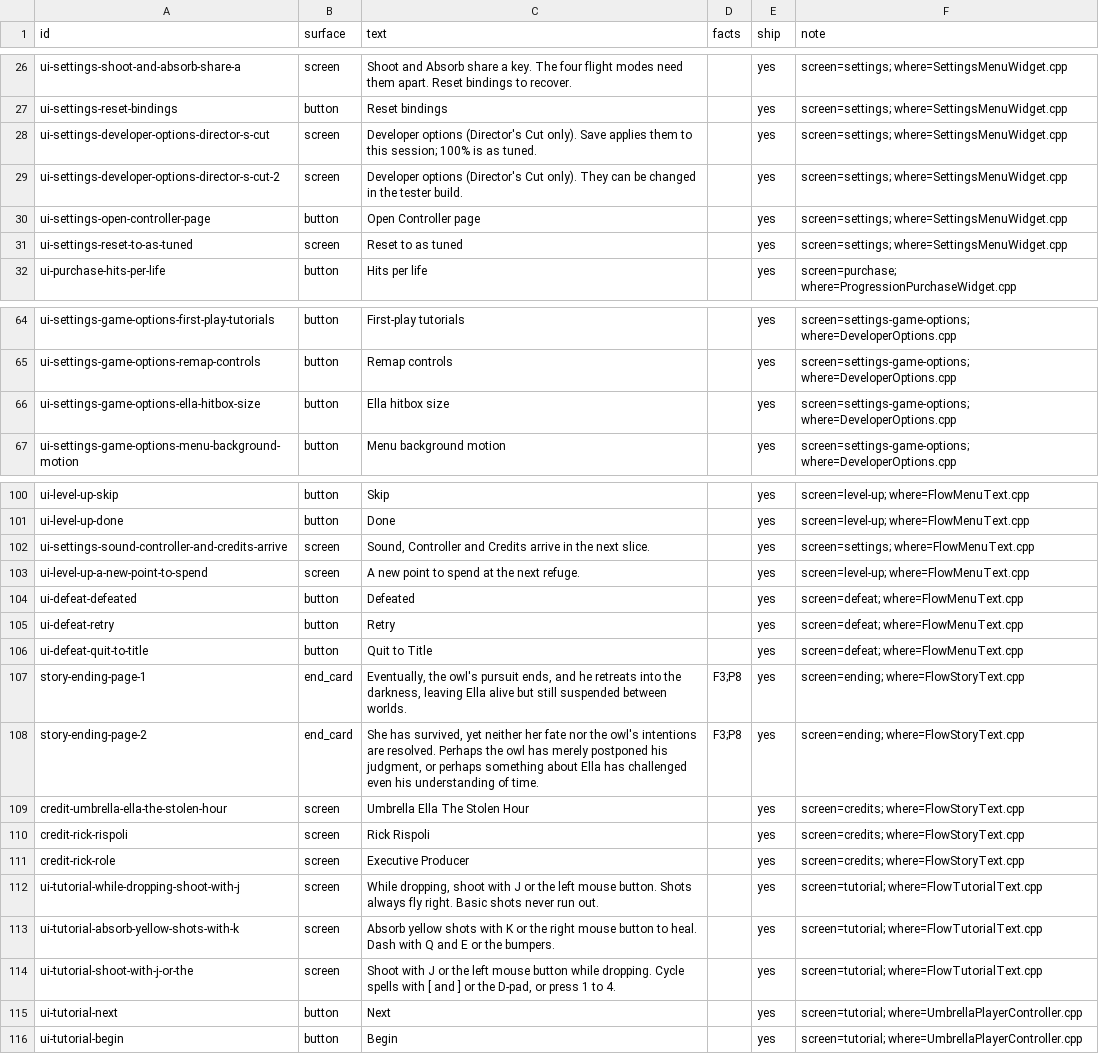
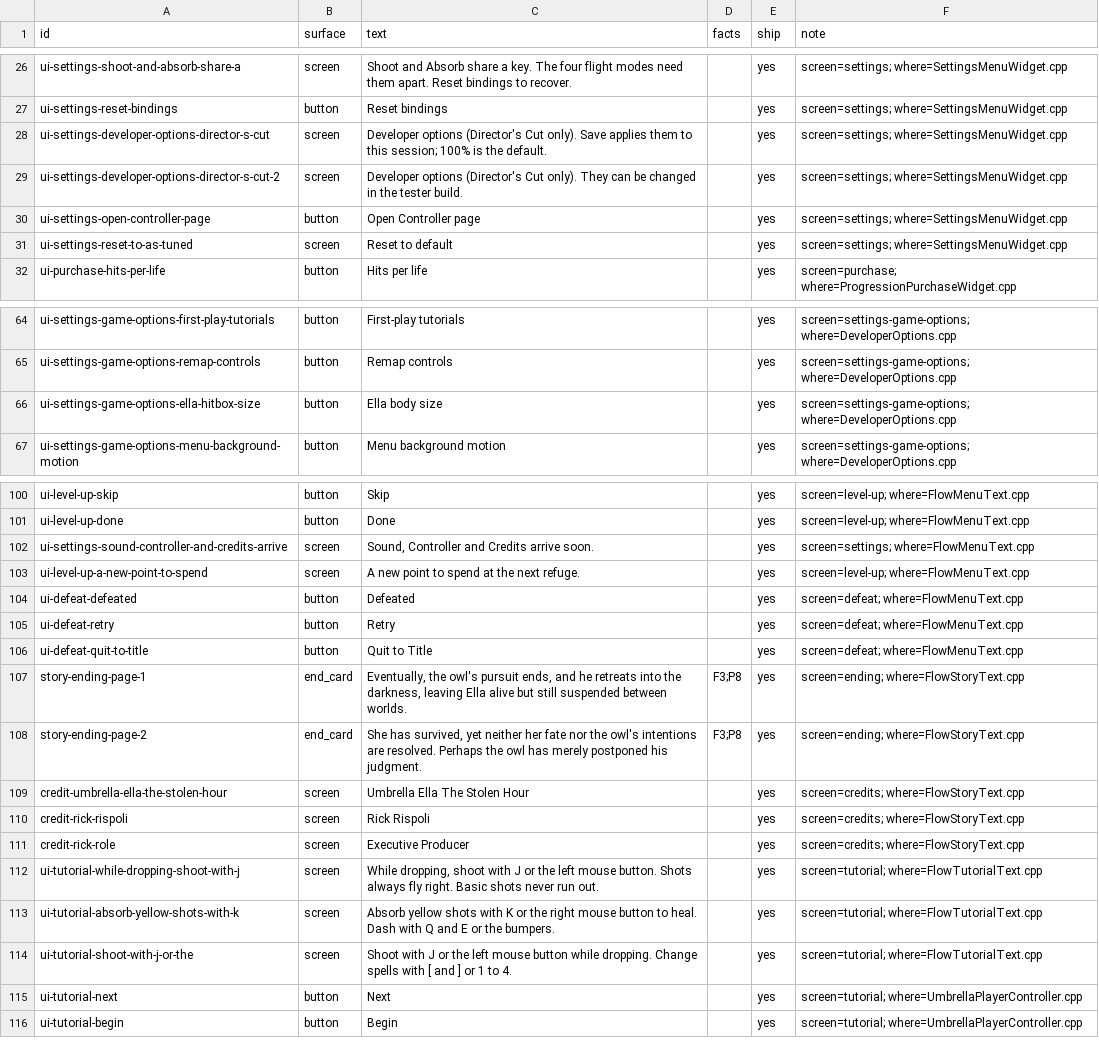
Before and after one commit to joshdrochon/UmbrellaElla, a CSV file: pipeline/story/lines.csv, drawn as a sheet; only a part is shown, gaps mark what is left out.

```diff
--- a/pipeline/story/lines.csv
+++ b/pipeline/story/lines.csv
@@ -27,6 +27,6 @@ ui-settings-shoot-and-absorb-share-a,screen,Shoot and Absorb share a key. The fo
 ui-settings-reset-bindings,button,Reset bindings,,yes,screen=settings; where=SettingsMenuWidget.cpp
-ui-settings-developer-options-director-s-cut,screen,Developer options (Director's Cut only). Save applies them to this session; 100% is as tuned.,,yes,screen=settings; where=SettingsMenuWidget.cpp
+ui-settings-developer-options-director-s-cut,screen,Developer options (Director's Cut only). Save applies them to this session; 100% is the default.,,yes,screen=settings; where=SettingsMenuWidget.cpp
 ui-settings-developer-options-director-s-cut-2,screen,Developer options (Director's Cut only). They can be changed in the tester build.,,yes,screen=settings; where=SettingsMenuWidget.cpp
 ui-settings-open-controller-page,button,Open Controller page,,yes,screen=settings; where=SettingsMenuWidget.cpp
-ui-settings-reset-to-as-tuned,screen,Reset to as tuned,,yes,screen=settings; where=SettingsMenuWidget.cpp
+ui-settings-reset-to-as-tuned,screen,Reset to default,,yes,screen=settings; where=SettingsMenuWidget.cpp
 ui-purchase-hits-per-life,button,Hits per life,,yes,screen=purchase; where=ProgressionPurchaseWidget.cpp
@@ -65,3 +65,3 @@ ui-settings-game-options-first-play-tutorials,button,First-play tutorials,,yes,s
 ui-settings-game-options-remap-controls,button,Remap controls,,yes,screen=settings-game-options; where=DeveloperOptions.cpp
-ui-settings-game-options-ella-hitbox-size,button,Ella hitbox size,,yes,screen=settings-game-options; where=DeveloperOptions.cpp
+ui-settings-game-options-ella-hitbox-size,button,Ella body size,,yes,screen=settings-game-options; where=DeveloperOptions.cpp
 ui-settings-game-options-menu-background-motion,button,Menu background motion,,yes,screen=settings-game-options; where=DeveloperOptions.cpp
@@ -102,3 +102,3 @@ ui-level-up-skip,button,Skip,,yes,screen=level-up; where=FlowMenuText.cpp
 ui-level-up-done,button,Done,,yes,screen=level-up; where=FlowMenuText.cpp
-ui-settings-sound-controller-and-credits-arrive,screen,"Sound, Controller and Credits arrive in the next slice.",,yes,screen=settings; where=FlowMenuText.cpp
+ui-settings-sound-controller-and-credits-arrive,screen,"Sound, Controller and Credits arrive soon.",,yes,screen=settings; where=FlowMenuText.cpp
 ui-level-up-a-new-point-to-spend,screen,A new point to spend at the next refuge.,,yes,screen=level-up; where=FlowMenuText.cpp
@@ -108,3 +108,3 @@ ui-defeat-quit-to-title,button,Quit to Title,,yes,screen=defeat; where=FlowMenuT
 story-ending-page-1,end_card,"Eventually, the owl's pursuit ends, and he retreats into the darkness, leaving Ella alive but still suspended between worlds.",F3;P8,yes,screen=ending; where=FlowStoryText.cpp
-story-ending-page-2,end_card,"She has survived, yet neither her fate nor the owl's intentions are resolved. Perhaps the owl has merely postponed his judgment, or perhaps something about Ella has challenged even his understanding of time.",F3;P8,yes,screen=ending; where=FlowStoryText.cpp
+story-ending-page-2,end_card,"She has survived, yet neither her fate nor the owl's intentions are resolved. Perhaps the owl has merely postponed his judgment.",F3;P8,yes,screen=ending; where=FlowStoryText.cpp
 credit-umbrella-ella-the-stolen-hour,screen,Umbrella Ella The Stolen Hour,,yes,screen=credits; where=FlowStoryText.cpp
@@ -114,3 +114,3 @@ ui-tutorial-while-dropping-shoot-with-j,screen,"While dropping, shoot with J or
 ui-tutorial-absorb-yellow-shots-with-k,screen,Absorb yellow shots with K or the right mouse button to heal. Dash with Q and E or the bumpers.,,yes,screen=tutorial; where=FlowTutorialText.cpp
-ui-tutorial-shoot-with-j-or-the,screen,"Shoot with J or the left mouse button while dropping. Cycle spells with [ and ] or the D-pad, or press 1 to 4.",,yes,screen=tutorial; where=FlowTutorialText.cpp
+ui-tutorial-shoot-with-j-or-the,screen,"Shoot with J or the left mouse button while dropping. Change spells with [ and ] or 1 to 4.",,yes,screen=tutorial; where=FlowTutorialText.cpp
 ui-tutorial-next,button,Next,,yes,screen=tutorial; where=UmbrellaPlayerController.cpp
```
Also changed, not shown: 6 other files.
